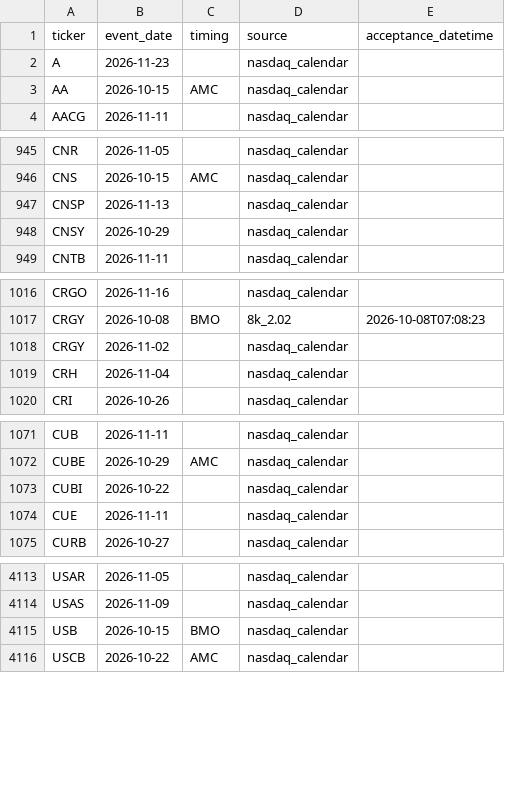
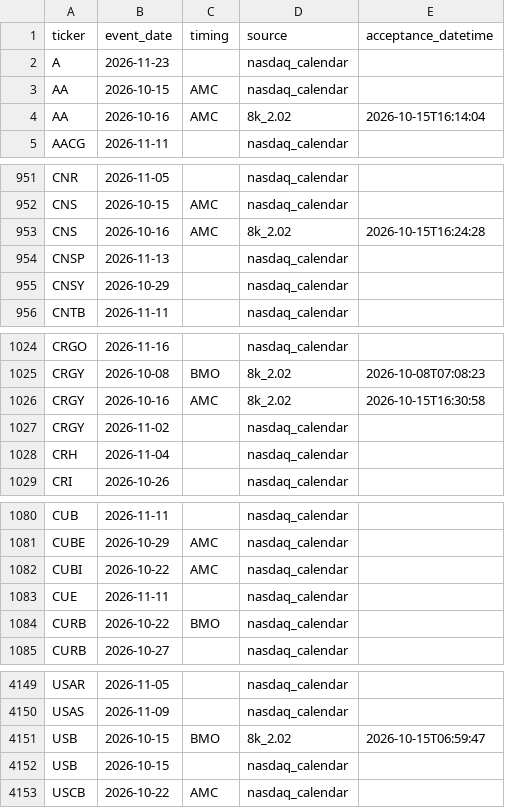
Before and after one commit to ilaybar110/swing-screener, a CSV file: state/earnings_dates.csv, drawn as a sheet; only a part is shown, gaps mark what is left out; the diff covers the shown part only.

```diff
--- a/state/earnings_dates.csv
+++ b/state/earnings_dates.csv
@@ -3,2 +3,3 @@ A,2026-11-23,,nasdaq_calendar,
 AA,2026-10-15,AMC,nasdaq_calendar,
+AA,2026-10-16,AMC,8k_2.02,2026-10-15T16:14:04
 AACG,2026-11-11,,nasdaq_calendar,
@@ -946,2 +952,3 @@ CNR,2026-11-05,,nasdaq_calendar,
 CNS,2026-10-15,AMC,nasdaq_calendar,
+CNS,2026-10-16,AMC,8k_2.02,2026-10-15T16:24:28
 CNSP,2026-11-13,,nasdaq_calendar,
@@ -1017,2 +1025,3 @@ CRGO,2026-11-16,,nasdaq_calendar,
 CRGY,2026-10-08,BMO,8k_2.02,2026-10-08T07:08:23
+CRGY,2026-10-16,AMC,8k_2.02,2026-10-15T16:30:58
 CRGY,2026-11-02,,nasdaq_calendar,
@@ -1072,4 +1081,5 @@ CUB,2026-11-11,,nasdaq_calendar,
 CUBE,2026-10-29,AMC,nasdaq_calendar,
-CUBI,2026-10-22,,nasdaq_calendar,
+CUBI,2026-10-22,AMC,nasdaq_calendar,
 CUE,2026-11-11,,nasdaq_calendar,
+CURB,2026-10-22,BMO,nasdaq_calendar,
 CURB,2026-10-27,,nasdaq_calendar,
@@ -4114,3 +4150,4 @@ USAR,2026-11-05,,nasdaq_calendar,
 USAS,2026-11-09,,nasdaq_calendar,
-USB,2026-10-15,BMO,nasdaq_calendar,
+USB,2026-10-15,BMO,8k_2.02,2026-10-15T06:59:47
+USB,2026-10-15,,nasdaq_calendar,
 USCB,2026-10-22,AMC,nasdaq_calendar,
```
Also changed, not shown: 32 added rows and 26 edited cells elsewhere in this file, state/job_log.csv, state/recommendation_results/2026-10.csv, 9 other files.
